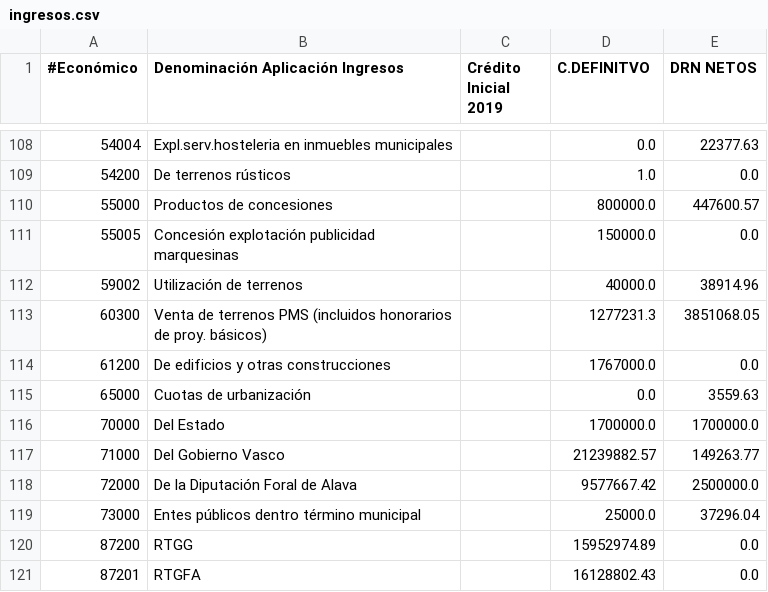
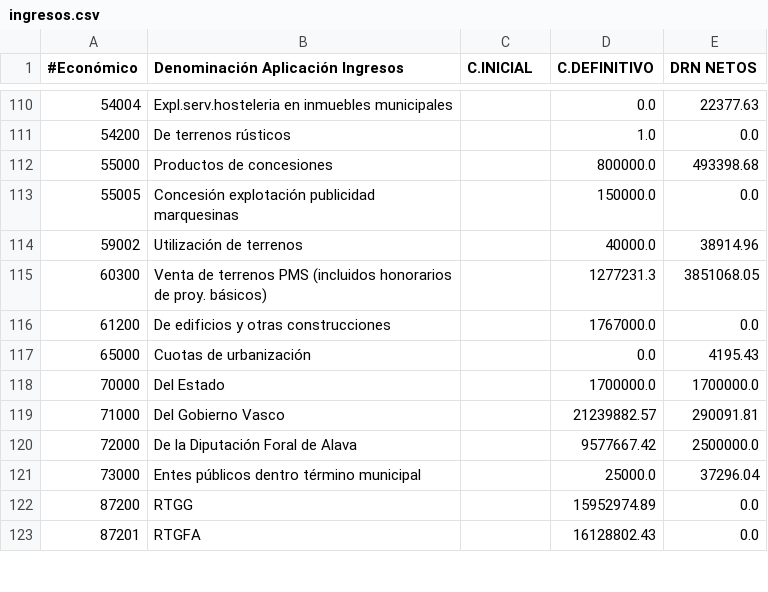
Before and after one commit to civio/presupuesto-vitoriagasteiz, a CSV file: data/es/municipio/2019/ingresos.csv, drawn as a sheet; only a part is shown, gaps mark what is left out; the diff covers the shown part only.

```diff
--- a/data/es/municipio/2019/ingresos.csv
+++ b/data/es/municipio/2019/ingresos.csv
@@ -1 +1 @@
-#Económico,Denominación Aplicación Ingresos,Crédito Inicial 2019,C.DEFINITVO,DRN NETOS
+#Económico,Denominación Aplicación Ingresos,C.INICIAL,C.DEFINITIVO,DRN NETOS
@@ -109,3 +111,3 @@
 54200,De terrenos rústicos,,1.0,0.0
-55000,Productos de concesiones,,800000.0,447600.57
+55000,Productos de concesiones,,800000.0,493398.68
 55005,Concesión explotación publicidad marquesinas,,150000.0,0.0
@@ -114,5 +116,5 @@
 61200,De edificios y otras construcciones,,1767000.0,0.0
-65000,Cuotas de urbanización,,0.0,3559.63
+65000,Cuotas de urbanización,,0.0,4195.43
 70000,Del Estado,,1700000.0,1700000.0
-71000,Del Gobierno Vasco,,21239882.57,149263.77
+71000,Del Gobierno Vasco,,21239882.57,290091.81
 72000,De la Diputación Foral de Alava,,9577667.42,2500000.0
```
Also changed, not shown: 2 added rows and 98 edited cells elsewhere in this file, data/es/municipio/2019/ejecucion_gastos.csv, data/es/municipio/2019/ejecucion_ingresos.csv, 7 other files.
